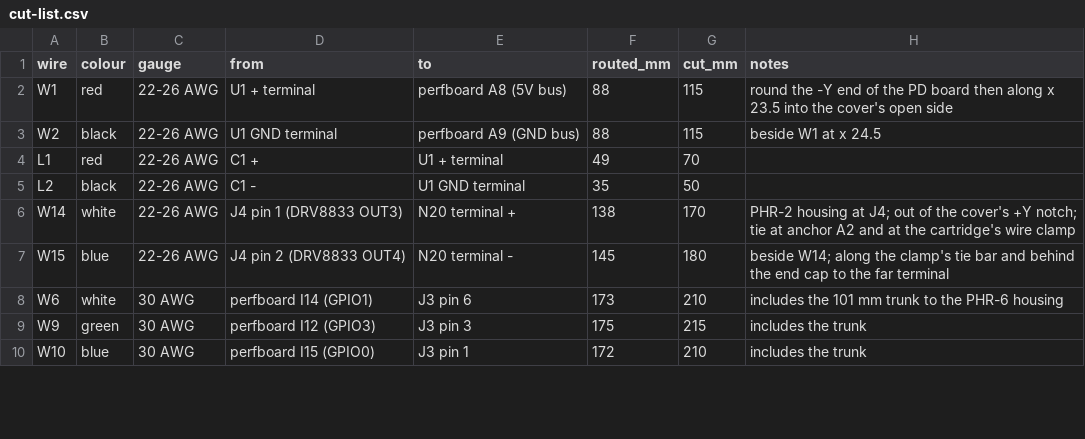
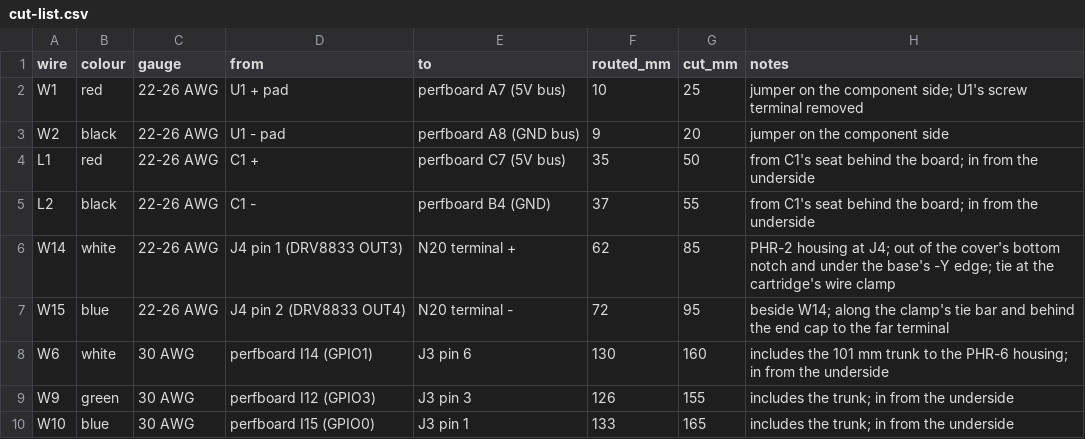
Before and after one commit to ricklon/cam-rotation-starter, a CSV file: drives/n20/docs/cut-list.csv, drawn as a sheet; only a part is shown; the diff covers the shown part only.

```diff
--- a/drives/n20/docs/cut-list.csv
+++ b/drives/n20/docs/cut-list.csv
@@ -1,10 +1,10 @@
 wire,colour,gauge,from,to,routed_mm,cut_mm,notes
-W1,red,22-26 AWG,U1 + terminal,perfboard A8 (5V bus),88,115,round the -Y end of the PD board then along x 23.5 into the cover's open side
-W2,black,22-26 AWG,U1 GND terminal,perfboard A9 (GND bus),88,115,beside W1 at x 24.5
-L1,red,22-26 AWG,C1 +,U1 + terminal,49,70,
-L2,black,22-26 AWG,C1 -,U1 GND terminal,35,50,
-W14,white,22-26 AWG,J4 pin 1 (DRV8833 OUT3),N20 terminal +,138,170,PHR-2 housing at J4; out of the cover's +Y notch; tie at anchor A2 and at the cartridge's wire clamp
-W15,blue,22-26 AWG,J4 pin 2 (DRV8833 OUT4),N20 terminal -,145,180,beside W14; along the clamp's tie bar and behind the end cap to the far terminal
-W6,white,30 AWG,perfboard I14 (GPIO1),J3 pin 6,173,210,includes the 101 mm trunk to the PHR-6 housing
-W9,green,30 AWG,perfboard I12 (GPIO3),J3 pin 3,175,215,includes the trunk
-W10,blue,30 AWG,perfboard I15 (GPIO0),J3 pin 1,172,210,includes the trunk
+W1,red,22-26 AWG,U1 + pad,perfboard A7 (5V bus),10,25,jumper on the component side; U1's screw terminal removed
+W2,black,22-26 AWG,U1 - pad,perfboard A8 (GND bus),9,20,jumper on the component side
+L1,red,22-26 AWG,C1 +,perfboard C7 (5V bus),35,50,from C1's seat behind the board; in from the underside
+L2,black,22-26 AWG,C1 -,perfboard B4 (GND),37,55,from C1's seat behind the board; in from the underside
+W14,white,22-26 AWG,J4 pin 1 (DRV8833 OUT3),N20 terminal +,62,85,PHR-2 housing at J4; out of the cover's bottom notch and under the base's -Y edge; tie at the cartridge's wire clamp
+W15,blue,22-26 AWG,J4 pin 2 (DRV8833 OUT4),N20 terminal -,72,95,beside W14; along the clamp's tie bar and behind the end cap to the far terminal
+W6,white,30 AWG,perfboard I14 (GPIO1),J3 pin 6,130,160,includes the 101 mm trunk to the PHR-6 housing; in from the underside
+W9,green,30 AWG,perfboard I12 (GPIO3),J3 pin 3,126,155,includes the trunk; in from the underside
+W10,blue,30 AWG,perfboard I15 (GPIO0),J3 pin 1,133,165,includes the trunk; in from the underside
```
Also changed, not shown: 21 edited cells elsewhere in this file, 21 other files.
